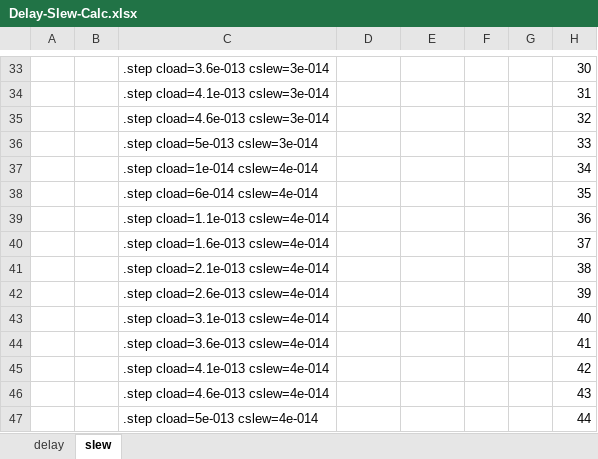
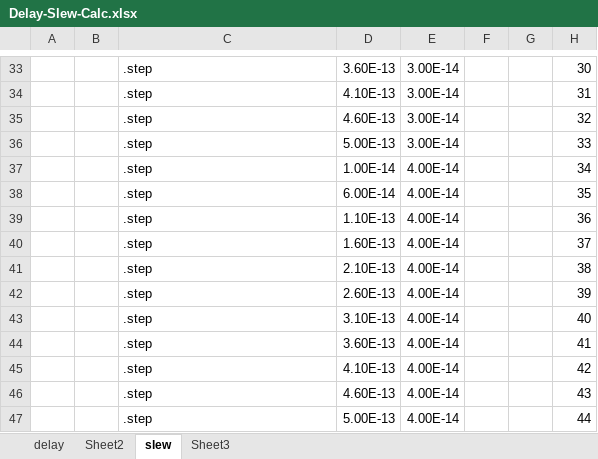
Before and after one commit to SrivenkatAnr/EE5311-Digital-IC-Design, an Excel workbook: Assignment3/Size-3x/Delay-Slew-Calc.xlsx, sheet slew, drawn as a sheet; only a part is shown, gaps mark what is left out; values as stored, in another font and other column widths than the file's, no borders; the diff covers the shown part only; the diff names each change by its address in the sheet, - before the commit and + after, or states it on an @@ line.

```diff
--- a/Assignment3/Size-3x/Delay-Slew-Calc.xlsx (sheet slew)
+++ b/Assignment3/Size-3x/Delay-Slew-Calc.xlsx (sheet slew)
+sheet tab: Sheet2
+sheet tab: Sheet3
-C33: .step cload=3.6e-013 cslew=3e-014
+C33: .step
-D33: (empty)
+D33: 3.60E-13
-E33:E36: (empty)
+E33:E36: 3.00E-14
-C34: .step cload=4.1e-013 cslew=3e-014
+C34: .step
-D34: (empty)
+D34: 4.10E-13
-C35: .step cload=4.6e-013 cslew=3e-014
+C35: .step
-D35: (empty)
+D35: 4.60E-13
-C36: .step cload=5e-013 cslew=3e-014
+C36: .step
-D36: (empty)
+D36: 5.00E-13
-C37: .step cload=1e-014 cslew=4e-014
+C37: .step
-D37: (empty)
+D37: 1.00E-14
-E37:E47: (empty)
+E37:E47: 4.00E-14
-C38: .step cload=6e-014 cslew=4e-014
+C38: .step
-D38: (empty)
+D38: 6.00E-14
-C39: .step cload=1.1e-013 cslew=4e-014
+C39: .step
-D39: (empty)
+D39: 1.10E-13
-C40: .step cload=1.6e-013 cslew=4e-014
+C40: .step
-D40: (empty)
+D40: 1.60E-13
-C41: .step cload=2.1e-013 cslew=4e-014
+C41: .step
-D41: (empty)
+D41: 2.10E-13
-C42: .step cload=2.6e-013 cslew=4e-014
+C42: .step
-D42: (empty)
+D42: 2.60E-13
-C43: .step cload=3.1e-013 cslew=4e-014
+C43: .step
-D43: (empty)
+D43: 3.10E-13
-C44: .step cload=3.6e-013 cslew=4e-014
+C44: .step
-D44: (empty)
+D44: 3.60E-13
-C45: .step cload=4.1e-013 cslew=4e-014
+C45: .step
-D45: (empty)
+D45: 4.10E-13
-C46: .step cload=4.6e-013 cslew=4e-014
+C46: .step
-D46: (empty)
+D46: 4.60E-13
-C47: .step cload=5e-013 cslew=4e-014
+C47: .step
-D47: (empty)
+D47: 5.00E-13
```
Also changed, not shown: 617 edited cells elsewhere in this sheet, sheet delay, charts or pictures, 2 other files.
